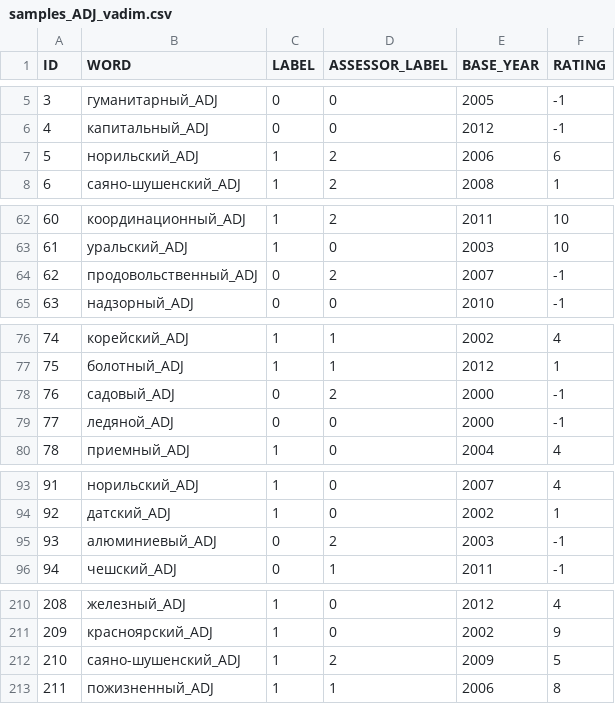
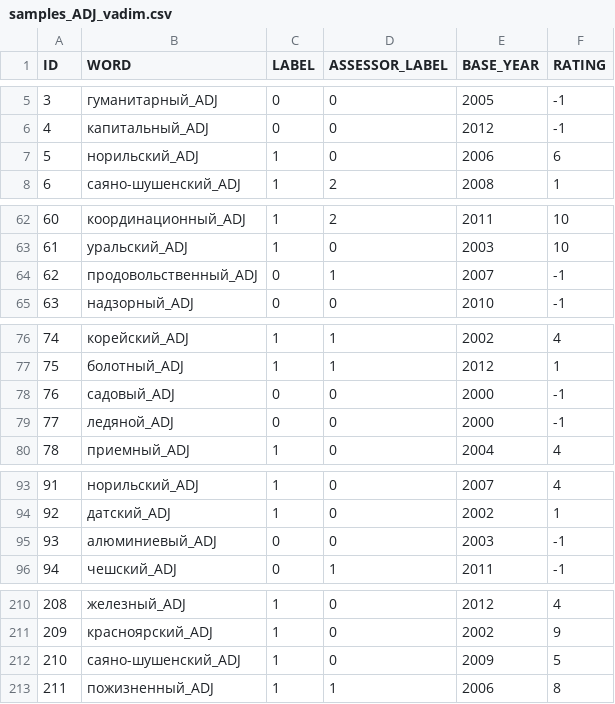
Before and after one commit to wadimiusz/diachrony, a CSV file: dataset/annotated/samples_ADJ_vadim.csv, drawn as a sheet; only a part is shown, gaps mark what is left out.

Commit message:
after session

```diff
--- a/dataset/annotated/samples_ADJ_vadim.csv
+++ b/dataset/annotated/samples_ADJ_vadim.csv
@@ -6,3 +6,3 @@ ID,WORD,LABEL,ASSESSOR_LABEL,BASE_YEAR,RATING
 4,капитальный_ADJ,0,0,2012,-1
-5,норильский_ADJ,1,2,2006,6
+5,норильский_ADJ,1,0,2006,6
 6,саяно-шушенский_ADJ,1,2,2008,1
@@ -63,3 +63,3 @@ ID,WORD,LABEL,ASSESSOR_LABEL,BASE_YEAR,RATING
 61,уральский_ADJ,1,0,2003,10
-62,продовольственный_ADJ,0,2,2007,-1
+62,продовольственный_ADJ,0,1,2007,-1
 63,надзорный_ADJ,0,0,2010,-1
@@ -77,3 +77,3 @@ ID,WORD,LABEL,ASSESSOR_LABEL,BASE_YEAR,RATING
 75,болотный_ADJ,1,1,2012,1
-76,садовый_ADJ,0,2,2000,-1
+76,садовый_ADJ,0,0,2000,-1
 77,ледяной_ADJ,0,0,2000,-1
@@ -94,3 +94,3 @@ ID,WORD,LABEL,ASSESSOR_LABEL,BASE_YEAR,RATING
 92,датский_ADJ,1,0,2002,1
-93,алюминиевый_ADJ,0,2,2003,-1
+93,алюминиевый_ADJ,0,0,2003,-1
 94,чешский_ADJ,0,1,2011,-1
@@ -211,3 +211,3 @@ ID,WORD,LABEL,ASSESSOR_LABEL,BASE_YEAR,RATING
 209,красноярский_ADJ,1,0,2002,9
-210,саяно-шушенский_ADJ,1,2,2009,5
+210,саяно-шушенский_ADJ,1,0,2009,5
 211,пожизненный_ADJ,1,1,2006,8
```
